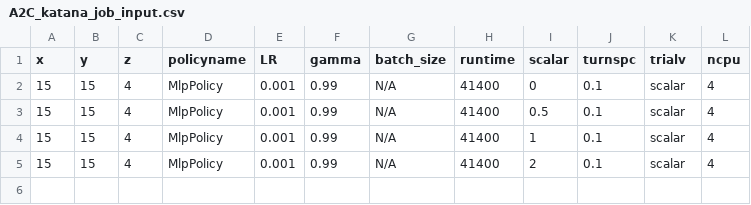
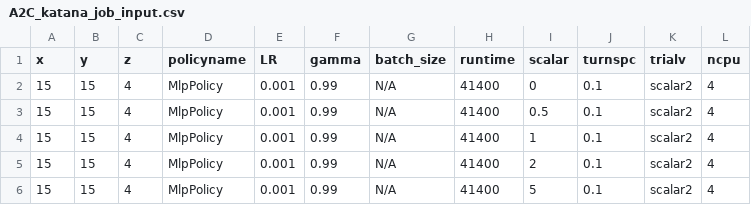
Before and after one commit to bogglem/MineSequencing, a CSV file: jobarrays/A2C_katana_job_input.csv, drawn as a sheet.

```diff
--- a/jobarrays/A2C_katana_job_input.csv
+++ b/jobarrays/A2C_katana_job_input.csv
@@ -1,5 +1,6 @@
 x,y,z,policyname,LR,gamma,batch_size,runtime,scalar,turnspc,trialv,ncpu
-15,15,4,MlpPolicy,0.001,0.99,N/A,41400,0,0.1,scalar,4
-15,15,4,MlpPolicy,0.001,0.99,N/A,41400,0.5,0.1,scalar,4
-15,15,4,MlpPolicy,0.001,0.99,N/A,41400,1,0.1,scalar,4
-15,15,4,MlpPolicy,0.001,0.99,N/A,41400,2,0.1,scalar,4
+15,15,4,MlpPolicy,0.001,0.99,N/A,41400,0,0.1,scalar2,4
+15,15,4,MlpPolicy,0.001,0.99,N/A,41400,0.5,0.1,scalar2,4
+15,15,4,MlpPolicy,0.001,0.99,N/A,41400,1,0.1,scalar2,4
+15,15,4,MlpPolicy,0.001,0.99,N/A,41400,2,0.1,scalar2,4
+15,15,4,MlpPolicy,0.001,0.99,N/A,41400,5,0.1,scalar2,4
```
Also changed, not shown: jobarrays/ACER_katana_job_input.csv, 33 other files.
